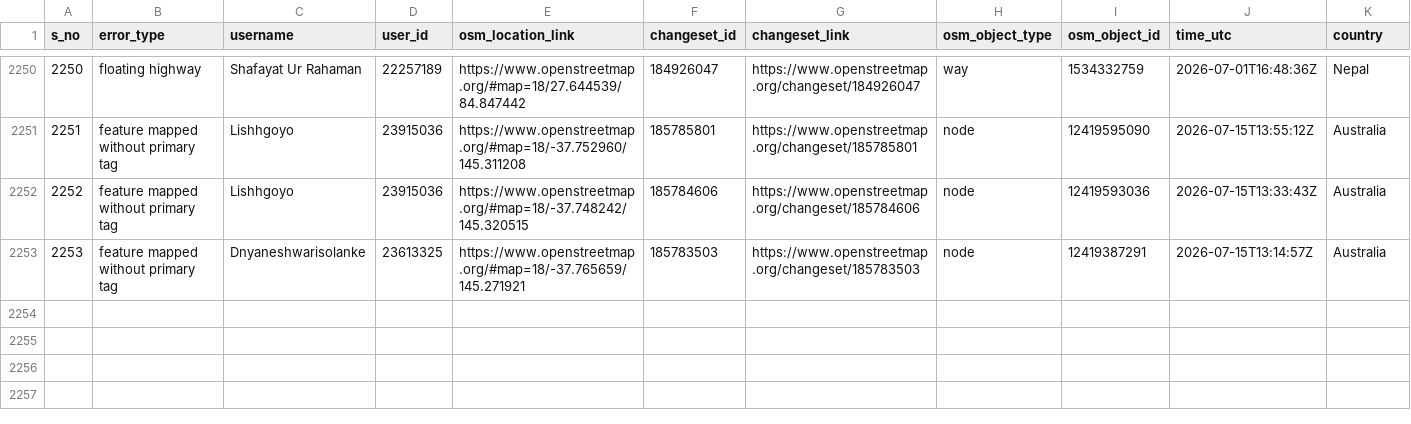
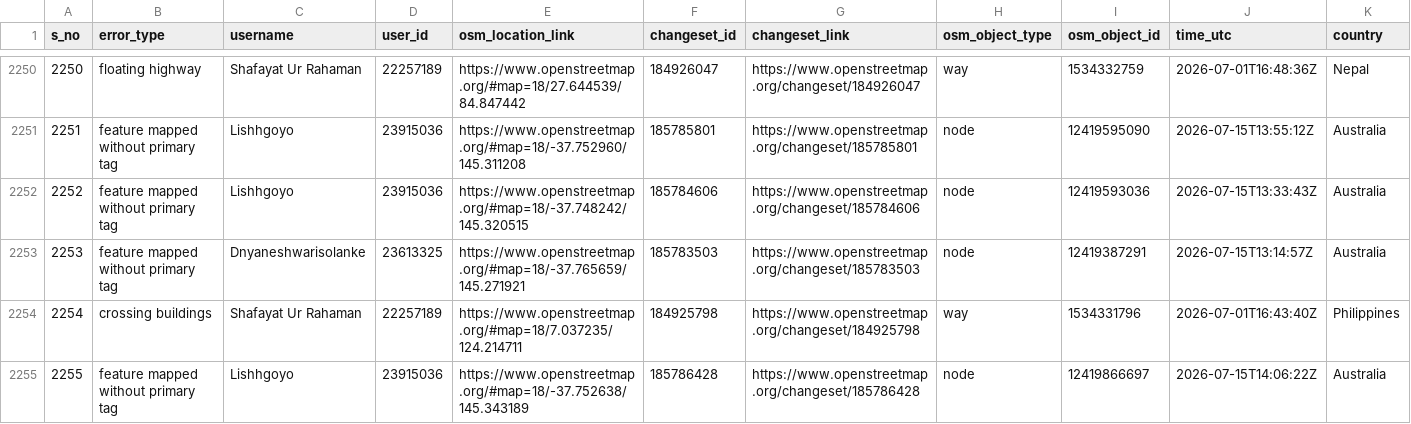
Before and after one commit to KingVik-Planet/OSM_QC_MapCupAPAC2026, a CSV file: data/quality_check_1.csv, drawn as a sheet; only a part is shown, gaps mark what is left out; rows hold the shown columns only; the diff names each change by its address in the sheet, - before the commit and + after, or states it on an @@ line.

```diff
--- a/data/quality_check_1.csv
+++ b/data/quality_check_1.csv
+row 2254: 2254 | crossing buildings | Shafayat Ur Rahaman | 22257189 | https://www.openstreetmap.org/#map=18/7.037235/124.214711 | 184925798 | https://www.openstreetmap.org/changeset/184925798 | way | 1534331796 | 2026-07-01T16:43:40Z | Philippines
+row 2255: 2255 | feature mapped without primary tag | Lishhgoyo | 23915036 | https://www.openstreetmap.org/#map=18/-37.752638/145.343189 | 185786428 | https://www.openstreetmap.org/changeset/185786428 | node | 12419866697 | 2026-07-15T14:06:22Z | Australia
```
Also changed, not shown: 3 other files.
